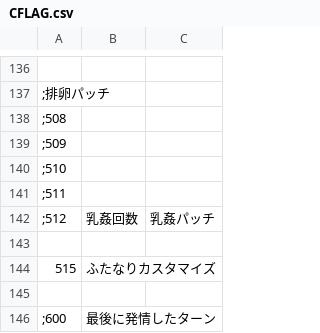
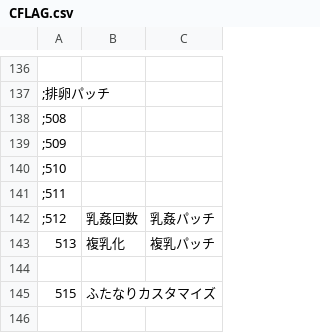
Before and after one commit to average34/eraVoiceroidShokushuQ, a CSV file: CSV/CFLAG.csv, drawn as a sheet; only a part is shown, gaps mark what is left out; the shorter side is filled out with more unchanged rows.

```diff
--- a/CSV/CFLAG.csv
+++ b/CSV/CFLAG.csv
@@ -142,2 +142,3 @@
 ;512,乳姦回数,乳姦パッチ
+513,複乳化,複乳パッチ
 
```
Also changed, not shown: CSV/Talent.csv, 51 other files.
